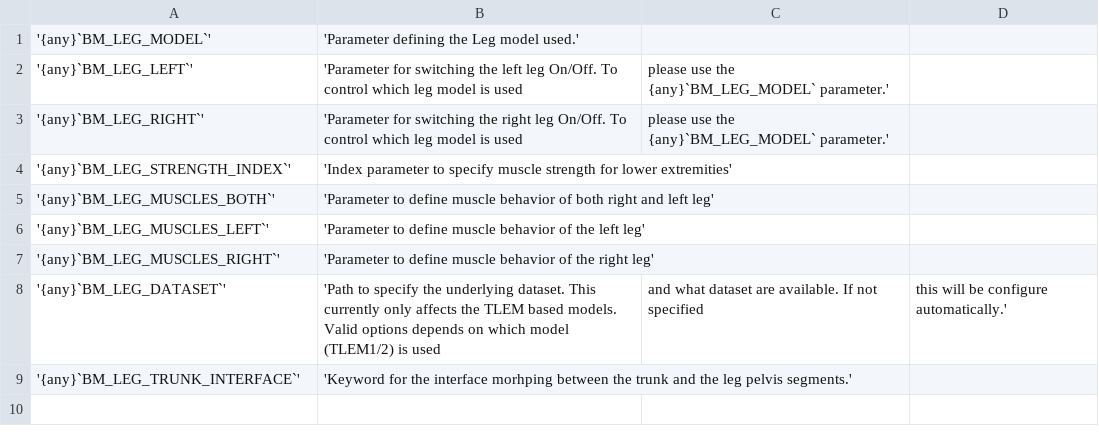
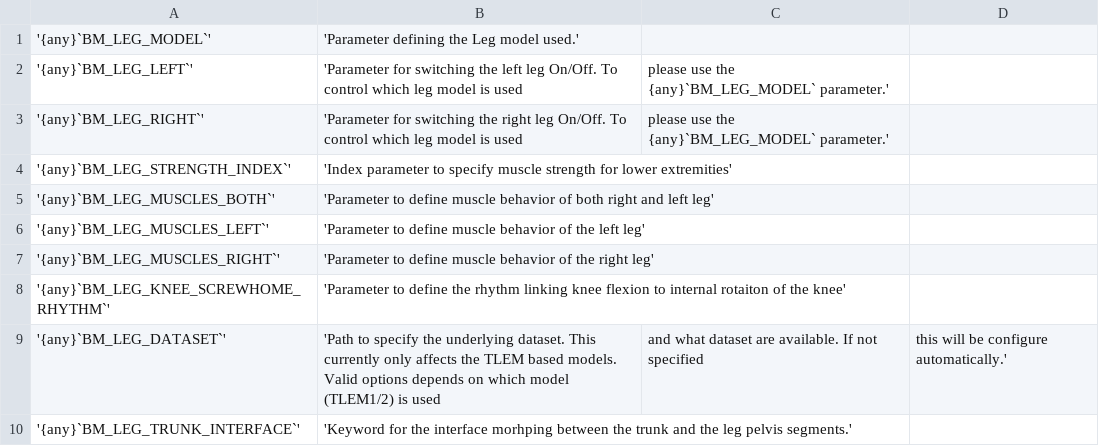
Before and after one commit to AnyBody/ammr, a CSV file: Docs/bm_config/LegTable.csv, drawn as a sheet; the diff names each change by its address in the sheet, - before the commit and + after, or states it on an @@ line.

Commit message:
Create seperate screw-home switch

```diff
--- a/Docs/bm_config/LegTable.csv
+++ b/Docs/bm_config/LegTable.csv
+row 8: '{any}`BM_LEG_KNEE_SCREWHOME_RHYTHM`' | 'Parameter to define the rhythm linking knee flexion to internal rotaiton of the knee'
```
Also changed, not shown: 10 other files.
